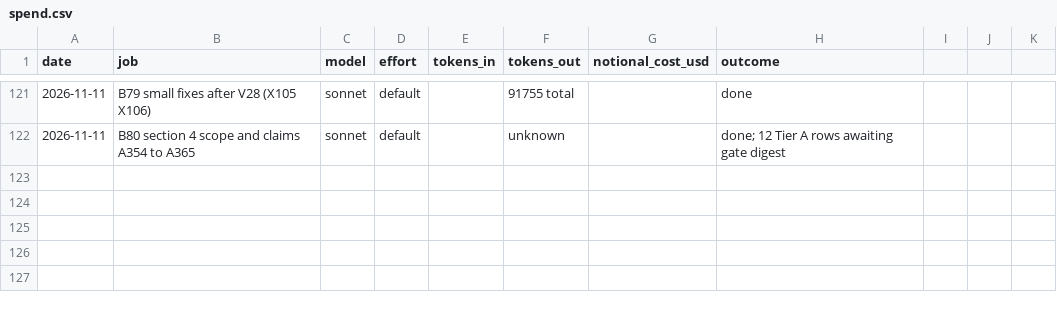
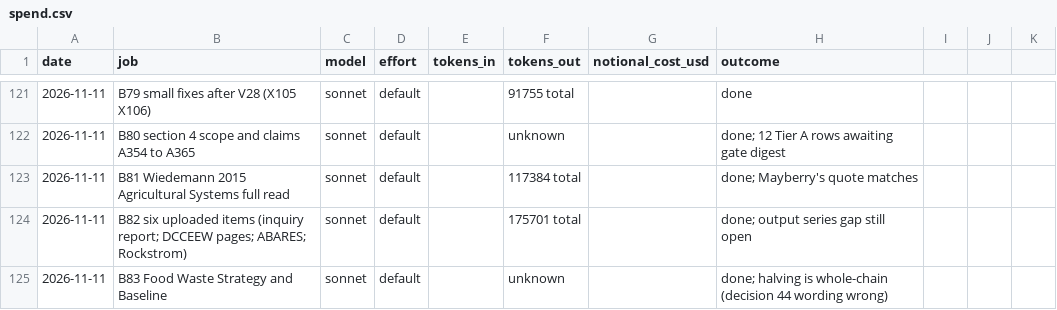
Before and after one commit to MurrayLane/carrying-capacity-dashboard, a CSV file: qa/spend.csv, drawn as a sheet; only a part is shown, gaps mark what is left out; the diff names each change by its address in the sheet, - before the commit and + after, or states it on an @@ line.

```diff
--- a/qa/spend.csv
+++ b/qa/spend.csv
+row 123: 2026-11-11 | B81 Wiedemann 2015 Agricultural Systems full read | sonnet | default |  | 117384 total |  | done; Mayberry's quote matches
+row 124: 2026-11-11 | B82 six uploaded items (inquiry report; DCCEEW pages; ABARES; Rockstrom) | sonnet | default |  | 175701 total |  | done; output series gap still open
+row 125: 2026-11-11 | B83 Food Waste Strategy and Baseline | sonnet | default |  | unknown |  | done; halving is whole-chain (decision 44 wording wrong)
```
